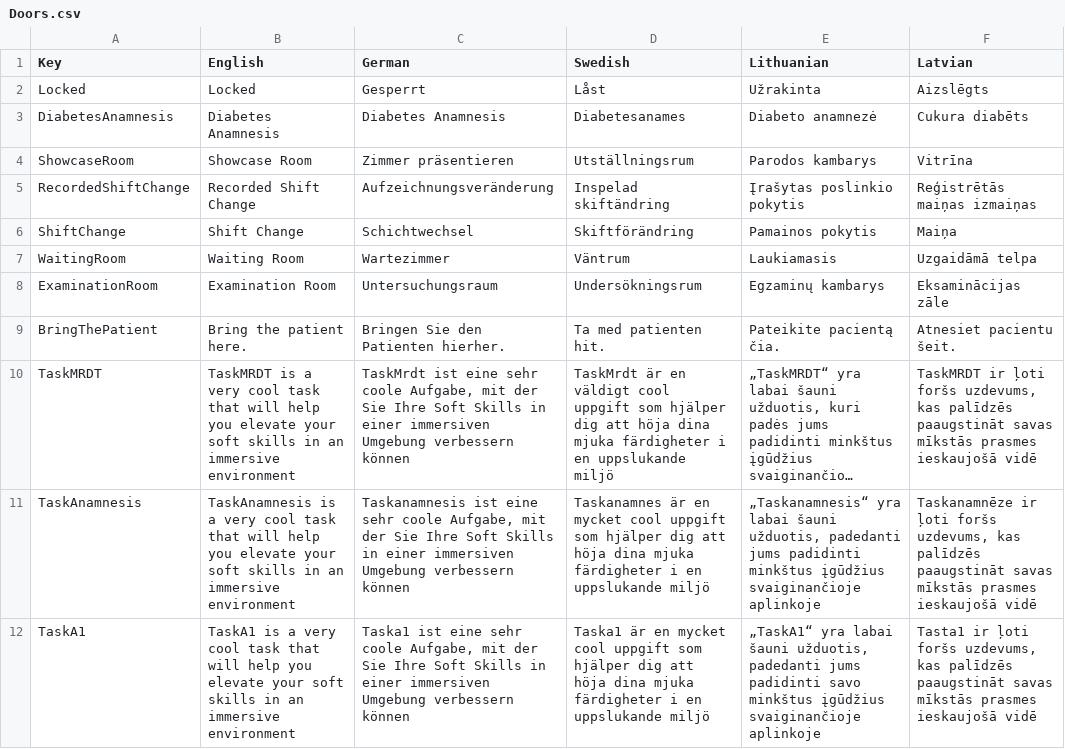
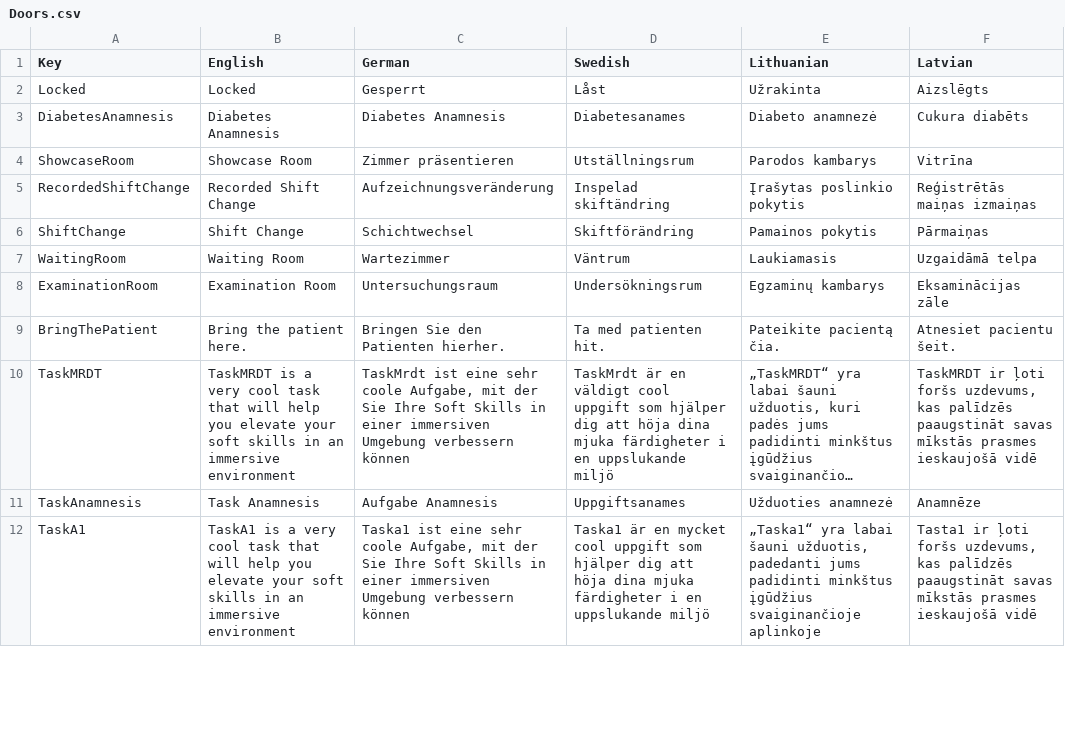
Before and after one commit to XRINTAMT/DR_FLEMP, a CSV file: Assets/Resources/Localization/Doors.csv, drawn as a sheet; only a part is shown; long unchanged cells end in …; the diff covers the shown part only; the diff names each change by its address in the sheet, - before the commit and + after, or states it on an @@ line.

Commit message:
updated loc

```diff
--- a/Assets/Resources/Localization/Doors.csv
+++ b/Assets/Resources/Localization/Doors.csv
-F6 (Latvian): Maiņa
+F6 (Latvian): Pārmaiņas
-B11 (English): TaskAnamnesis is a very cool task that will help you elevate your soft skills in an immersive environment
+B11 (English): Task Anamnesis
-C11 (German): Taskanamnesis ist eine sehr coole Aufgabe, mit der Sie Ihre Soft Skills in einer immersiven Umgebung verbessern können
+C11 (German): Aufgabe Anamnesis
-D11 (Swedish): Taskanamnes är en mycket cool uppgift som hjälper dig att höja dina mjuka färdigheter i en uppslukande miljö
+D11 (Swedish): Uppgiftsanames
-E11 (Lithuanian): „Taskanamnesis“ yra labai šauni užduotis, padedanti jums padidinti minkštus įgūdžius svaiginančioje aplinkoje
+E11 (Lithuanian): Užduoties anamnezė
-F11 (Latvian): Taskanamnēze ir ļoti foršs uzdevums, kas palīdzēs paaugstināt savas mīkstās prasmes ieskaujošā vidē
+F11 (Latvian): Anamnēze
-E12 (Lithuanian): „TaskA1“ yra labai šauni užduotis, padedanti jums padidinti savo minkštus įgūdžius…
+E12 (Lithuanian): „Taska1“ yra labai šauni užduotis, padedanti jums padidinti minkštus įgūdžius…
```
Also changed, not shown: 23 edited cells elsewhere in this file.
